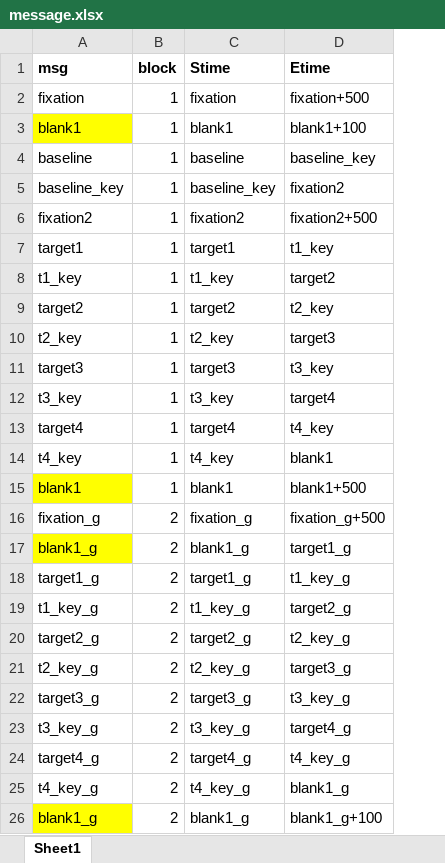
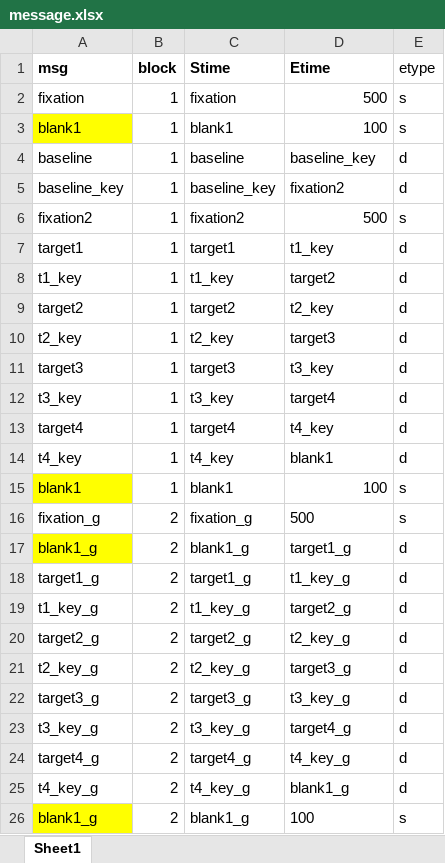
Before and after one commit to yajuandata/yajuan_phd, an Excel workbook: info/message.xlsx, sheet Sheet1, drawn as a sheet; values as stored, in another font and other column widths than the file's, no borders; the diff names each change by its address in the sheet, - before the commit and + after, or states it on an @@ line.

```diff
--- a/info/message.xlsx (sheet Sheet1)
+++ b/info/message.xlsx (sheet Sheet1)
+column E (etype), rows 2-26: s | s | d | d | s | d | d | d | d | d | d | d | d | s | s | d | d | d | d | d | d | d | d | d | s
-D2 (Etime): fixation+500
+D2 (Etime): 500
-D3 (Etime): blank1+100
+D3 (Etime): 100
-D6 (Etime): fixation2+500
+D6 (Etime): 500
-D15 (Etime): blank1+500
+D15 (Etime): 100
-D16 (Etime): fixation_g+500
+D16 (Etime): 500
-D26 (Etime): blank1_g+100
+D26 (Etime): 100
```
Also changed, not shown: info/message2.xlsx, 4 other files.
